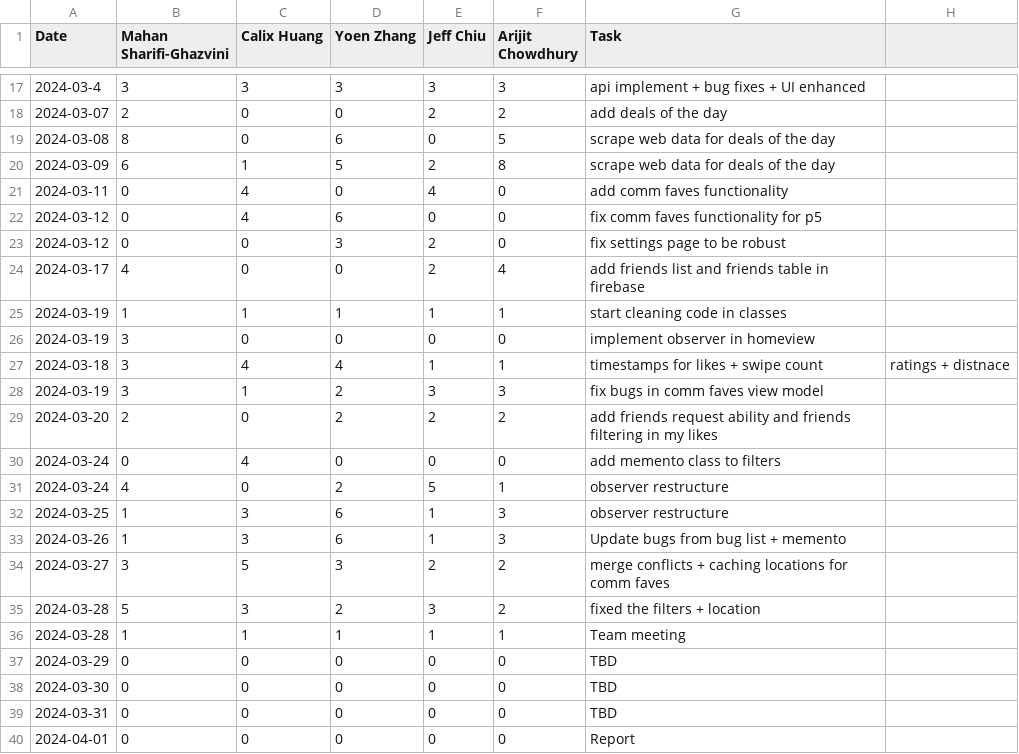
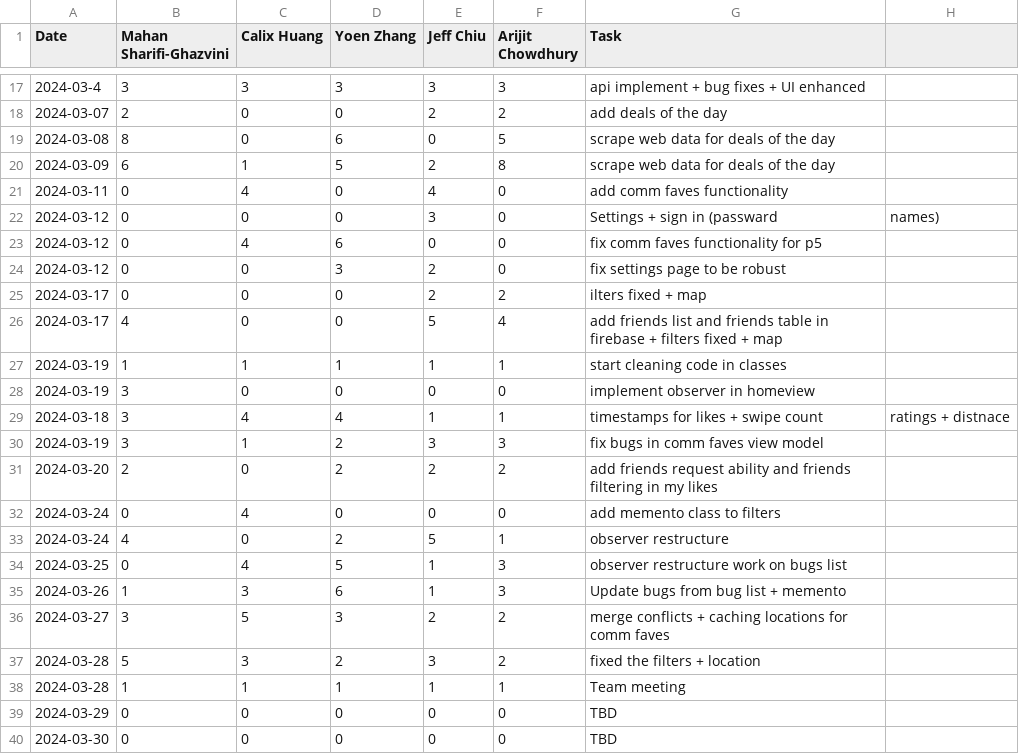
Before and after one commit to yoenzhang/team09-swipebyte, a CSV file: timelog.csv, drawn as a sheet; only a part is shown, gaps mark what is left out; the shorter side is filled out with more unchanged rows.

Commit message:
Update timelog.csv

```diff
--- a/timelog.csv
+++ b/timelog.csv
@@ -21,5 +21,7 @@ Date,Mahan Sharifi-Ghazvini,Calix Huang,Yoen Zhang,Jeff Chiu,Arijit Chowdhury,Ta
 2024-03-11,0,4,0,4,0, add comm faves functionality
+2024-03-12,0,0,0,3,0, Settings + sign in (passward, names)
 2024-03-12,0,4,6,0,0, fix comm faves functionality for p5
 2024-03-12,0,0,3,2,0, fix settings page to be robust
-2024-03-17,4,0,0,2,4, add friends list and friends table in firebase
+2024-03-17,0,0,0,2,2, ilters fixed + map
+2024-03-17,4,0,0,5,4, add friends list and friends table in firebase + filters fixed + map
 2024-03-19,1,1,1,1,1, start cleaning code in classes
@@ -31,3 +33,3 @@ Date,Mahan Sharifi-Ghazvini,Calix Huang,Yoen Zhang,Jeff Chiu,Arijit Chowdhury,Ta
 2024-03-24,4,0,2,5,1, observer restructure
-2024-03-25,1,3,6,1,3, observer restructure
+2024-03-25,0,4,5,1,3, observer restructure work on bugs list
 2024-03-26,1,3,6,1,3, Update bugs from bug list + memento
```
